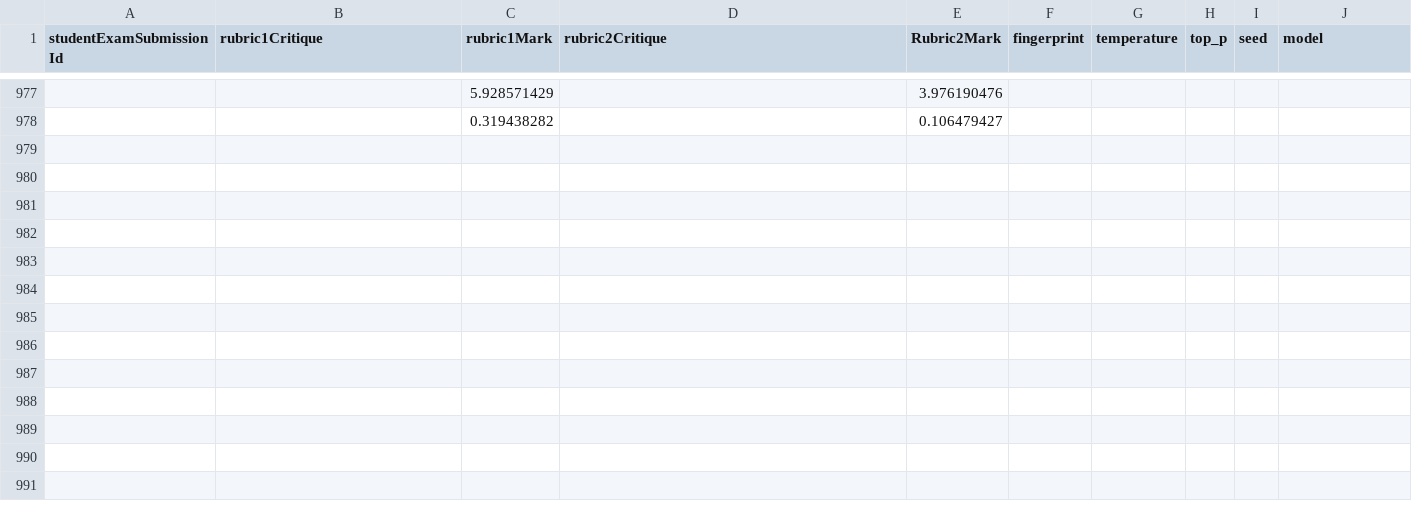
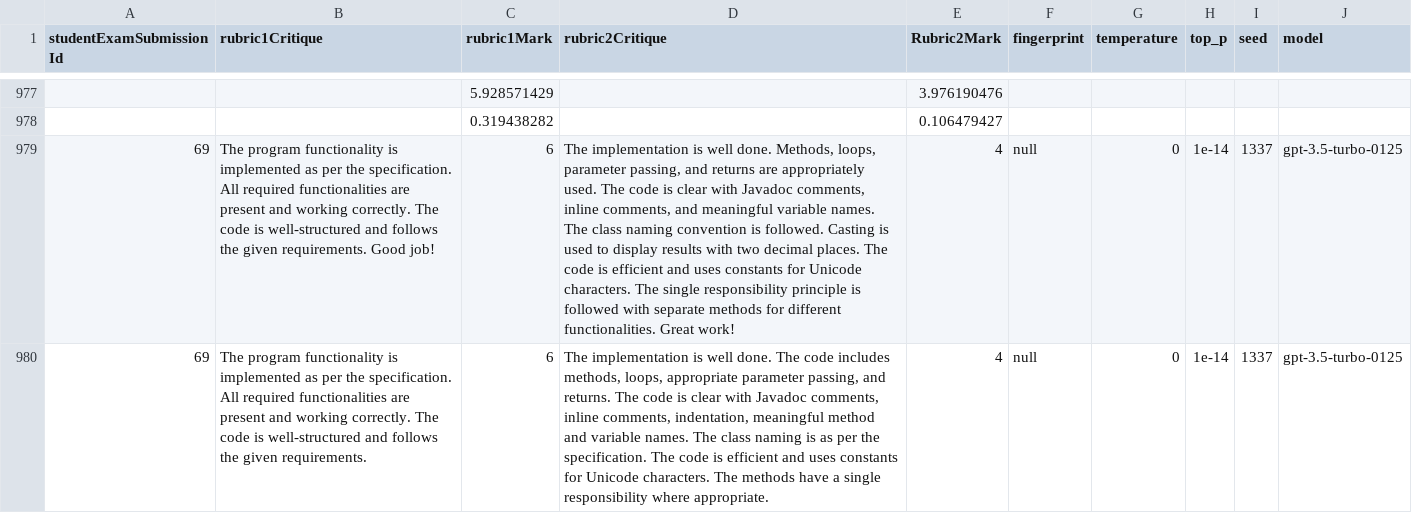
Before and after one commit to b1zley/gpt-markup, a CSV file: backend/recordOfInputs.csv, drawn as a sheet; only a part is shown, gaps mark what is left out; the diff names each change by its address in the sheet, - before the commit and + after, or states it on an @@ line.

Commit message:
add csv to repo

```diff
--- a/backend/recordOfInputs.csv
+++ b/backend/recordOfInputs.csv
+row 979: 69 | The program functionality is implemented as per the specification. All required functionalities are present and working correctly. The code is well-structured and follows the given requirements. Good job! | 6 | The implementation is well done. Methods, loops, parameter passing, and returns are appropriately used. The code is clear with Javadoc comments, inline comments, and meaningful variable names. The class naming convention is followed. Casting is used to display results with two decimal places. The code is efficient and uses constants for Unicode characters. The single responsibility principle is followed with separate methods for different functionalities. Great work! | 4 | null | 0 | 1e-14 | 1337 | gpt-3.5-turbo-0125
+row 980: 69 | The program functionality is implemented as per the specification. All required functionalities are present and working correctly. The code is well-structured and follows the given requirements. | 6 | The implementation is well done. The code includes methods, loops, appropriate parameter passing, and returns. The code is clear with Javadoc comments, inline comments, indentation, meaningful method and variable names. The class naming is as per the specification. The code is efficient and uses constants for Unicode characters. The methods have a single responsibility where appropriate. | 4 | null | 0 | 1e-14 | 1337 | gpt-3.5-turbo-0125
```
